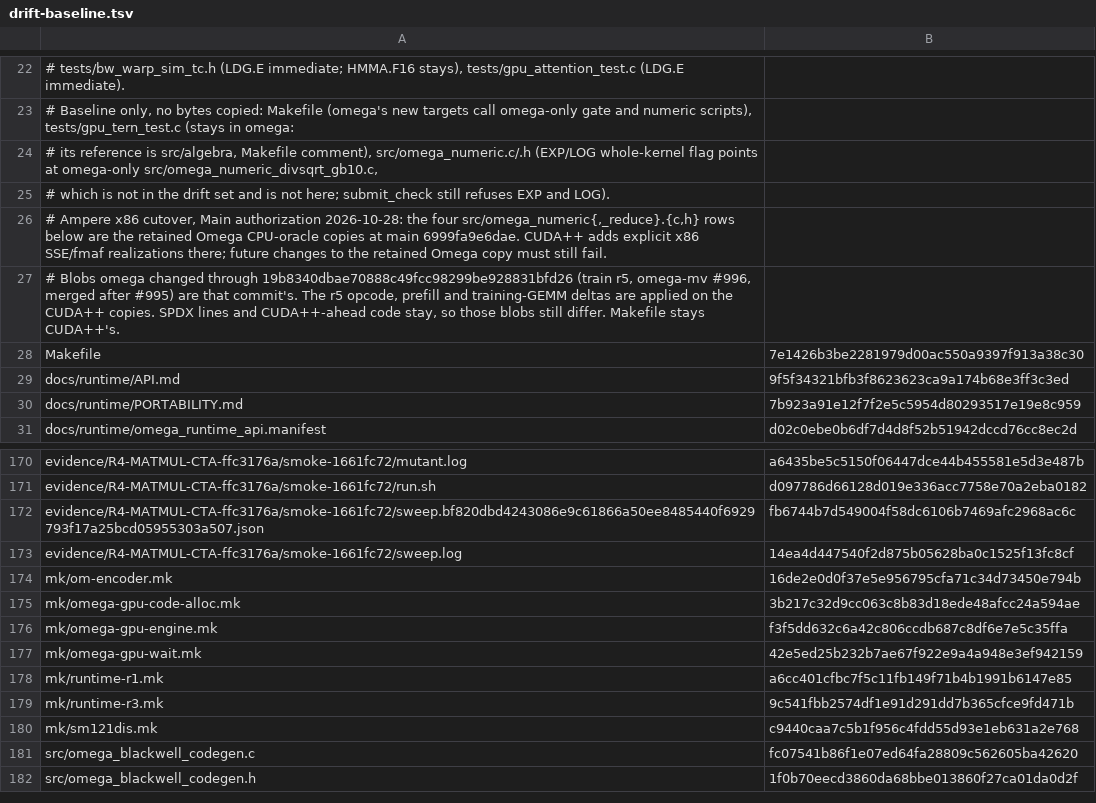
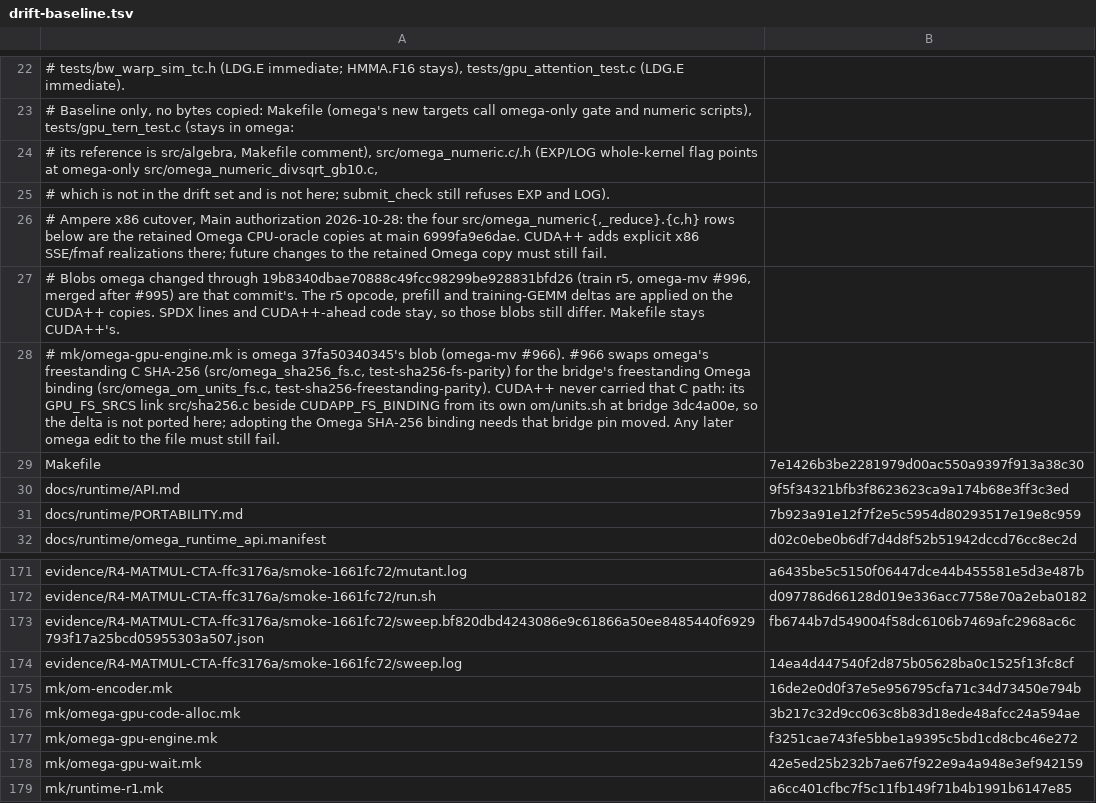
Before and after one commit to drakestapleton/CUDApp, a TSV file: tools/extract/drift-baseline.tsv, drawn as a sheet; only a part is shown, gaps mark what is left out; the shorter side is filled out with more unchanged rows.

Commit message:
drift: baseline mk/omega-gpu-engine.mk at omega 37fa503 (omega-mv #966)
Signed-off-by: aien-spark <aien@aienos.com>

#966 replaces omega's freestanding C SHA-256 with the bridge's freestanding Omega binding. CUDA++ never carried that C path (it links src/sha256.c beside its own CUDAPP_FS_BINDING at bridge 3dc4a00e), so the makefile delta is recorded, not ported. drift --self-test vs omega 37fa503: PASS; a scratch omega edit to the file still fails.

```diff
--- a/tools/extract/drift-baseline.tsv
+++ b/tools/extract/drift-baseline.tsv
@@ -27,2 +27,3 @@
 # Blobs omega changed through 19b8340dbae70888c49fcc98299be928831bfd26 (train r5, omega-mv #996, merged after #995) are that commit's. The r5 opcode, prefill and training-GEMM deltas are applied on the CUDA++ copies. SPDX lines and CUDA++-ahead code stay, so those blobs still differ. Makefile stays CUDA++'s.
+# mk/omega-gpu-engine.mk is omega 37fa50340345's blob (omega-mv #966). #966 swaps omega's freestanding C SHA-256 (src/omega_sha256_fs.c, test-sha256-fs-parity) for the bridge's freestanding Omega binding (src/omega_om_units_fs.c, test-sha256-freestanding-parity). CUDA++ never carried that C path: its GPU_FS_SRCS link src/sha256.c beside CUDAPP_FS_BINDING from its own om/units.sh at bridge 3dc4a00e, so the delta is not ported here; adopting the Omega SHA-256 binding needs that bridge pin moved. Any later omega edit to the file must still fail.
 Makefile	7e1426b3be2281979d00ac550a9397f913a38c30
@@ -175,3 +176,3 @@ mk/om-encoder.mk	16de2e0d0f37e5e956795cfa71c34d73450e794b
 mk/omega-gpu-code-alloc.mk	3b217c32d9cc063c8b83d18ede48afcc24a594ae
-mk/omega-gpu-engine.mk	f3f5dd632c6a42c806ccdb687c8df6e7e5c35ffa
+mk/omega-gpu-engine.mk	f3251cae743fe5bbe1a9395c5bd1cd8cbc46e272
 mk/omega-gpu-wait.mk	42e5ed25b232b7ae67f922e9a4a948e3ef942159
```
Also changed, not shown: 1 other file.
